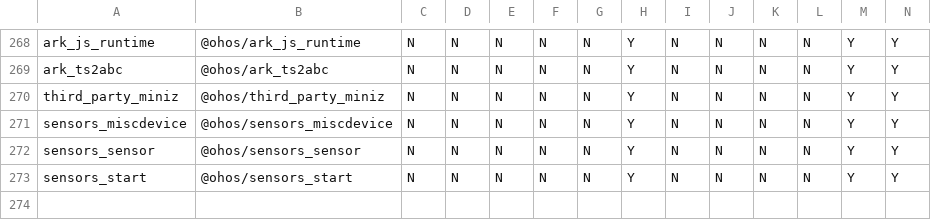
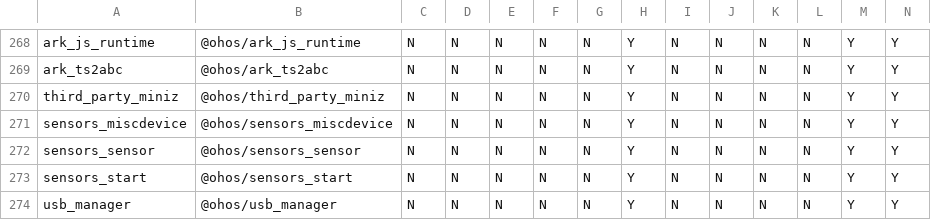
Before and after one commit to openharmony/manifest, a CSV file: matrix_product.csv, drawn as a sheet; only a part is shown, gaps mark what is left out; rows hold the shown columns only; the diff names each change by its address in the sheet, - before the commit and + after, or states it on an @@ line.

Commit message:
Add usb_manager repository for master
Signed-off-by: JasonYujia <zhaihaipeng1@huawei.com>

```diff
--- a/matrix_product.csv
+++ b/matrix_product.csv
+row 274: usb_manager | @ohos/usb_manager | N | N | N | N | N | Y | N | N | N | N | Y | Y
```
Also changed, not shown: 1 other file.
